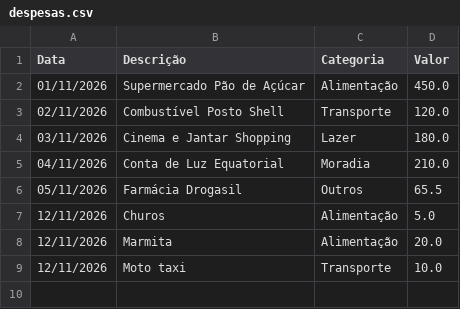
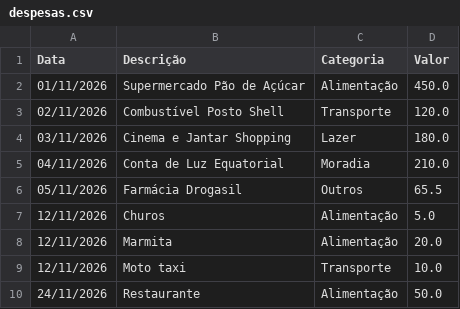
Before and after one commit to marcosvinic1910-cloud/Sistemas-Web-de-Finan-as-Pessoais, a CSV file: Ricardo/despesas.csv, drawn as a sheet; the diff names each change by its address in the sheet, - before the commit and + after, or states it on an @@ line.

```diff
--- a/Ricardo/despesas.csv
+++ b/Ricardo/despesas.csv
+row 10: 24/11/2026 | Restaurante | Alimentação | 50.0
```
Also changed, not shown: 5 other files.
